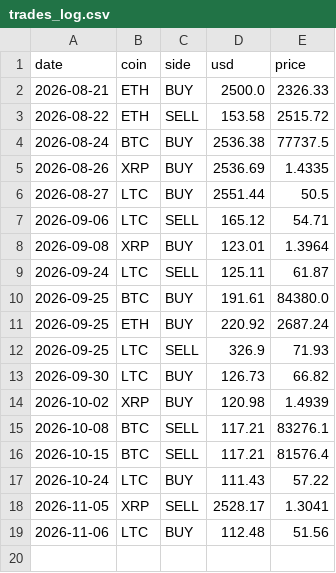
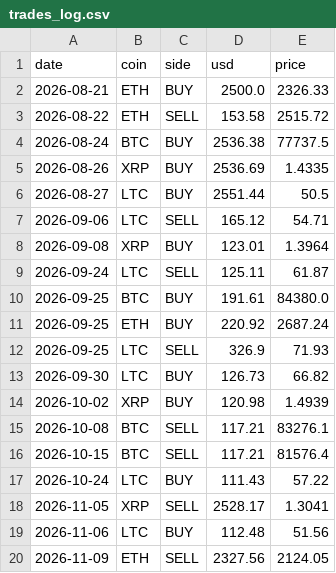
Before and after one commit to alexandrudominique-cyber/paper-bot-CL, a CSV file: trades_log.csv, drawn as a sheet.

```diff
--- a/trades_log.csv
+++ b/trades_log.csv
@@ -19 +19,2 @@ date,coin,side,usd,price
 2026-11-06,LTC,BUY,112.48,51.56
+2026-11-09,ETH,SELL,2327.56,2124.05
```
Also changed, not shown: 2 other files.
